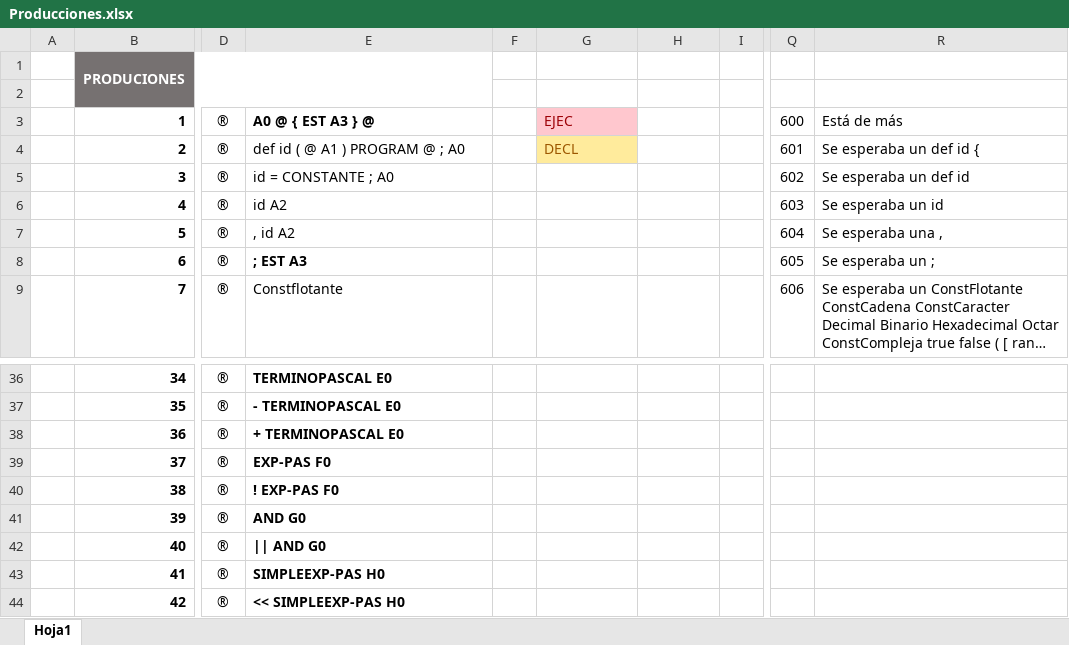
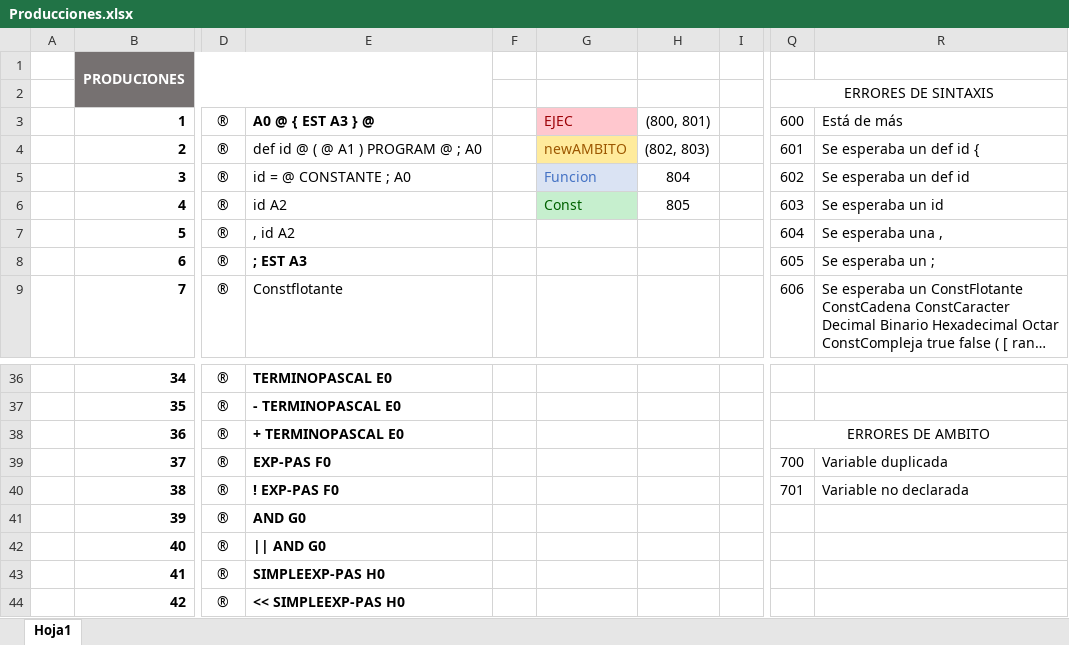
Before and after one commit to EstefanyVelarde/COMPI2020, an Excel workbook: Producciones.xlsx, sheet Hoja1, drawn as a sheet; only a part is shown, gaps mark what is left out; long unchanged cells end in …; values as stored, in another font and other column widths than the file's, no borders; conditional formats not drawn; the diff names each change by its address in the sheet, - before the commit and + after, or states it on an @@ line.

Commit message:
Guarda clase fun
+  Creacion de ambitos corregida
+ Guarda clase funcion
- Falta corregir funcion existeID

```diff
--- a/Producciones.xlsx (sheet Hoja1)
+++ b/Producciones.xlsx (sheet Hoja1)
-Q2: (empty)
+Q2: ERRORES DE SINTAXIS
+Q2:R2 merged
-H3: (empty)
+H3: (800, 801)
-E4: def id ( @ A1 ) PROGRAM @ ; A0
+E4: def id @ ( @ A1 ) PROGRAM @ ; A0
-G4: DECL
+G4: newAMBITO
-H4: (empty)
+H4: (802, 803)
-E5: id = CONSTANTE ; A0
+E5: id = @ CONSTANTE ; A0
-G5: (empty)
+G5: Funcion
-G5 fill: none
+G5 fill: #DAE3F3
-H5: (empty)
+H5: 804
-G6: (empty)
+G6: Const
-G6 fill: none
+G6 fill: #C6EFCE
-H6: (empty)
+H6: 805
-Q38: (empty)
+Q38: ERRORES DE AMBITO
+Q38:R38 merged
-Q39: (empty)
+Q39: 700
-R39: (empty)
+R39: Variable duplicada
-Q40: (empty)
+Q40: 701
-R40: (empty)
+R40: Variable no declarada
```
Also changed, not shown: 17 other files.
